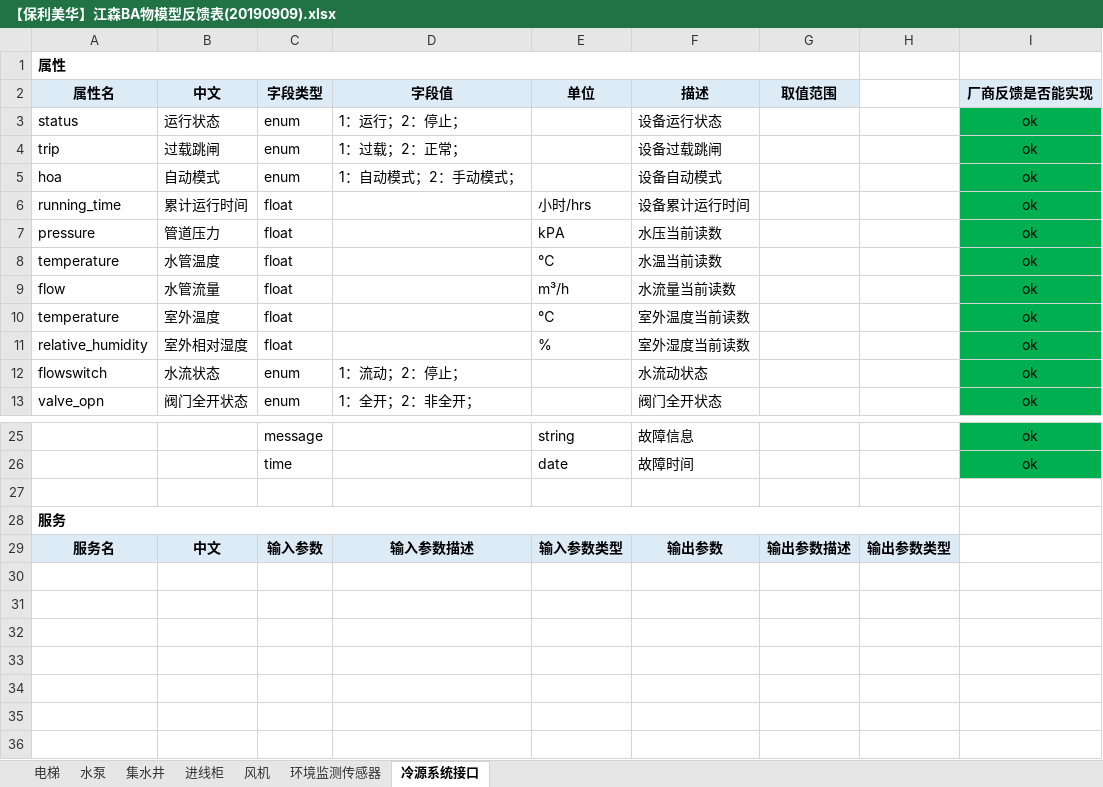
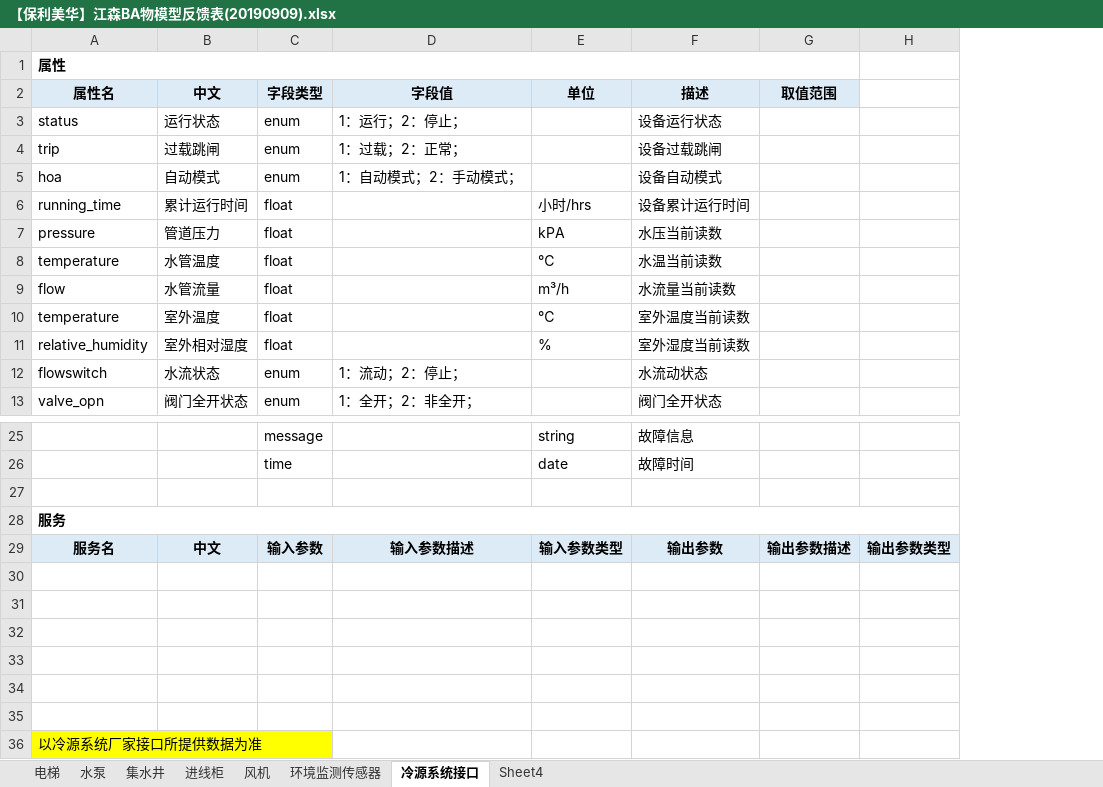
Before and after one commit to gaven004/BACnet2XLink, an Excel workbook: doc/【保利美华】江森BA物模型反馈表(20190909).xlsx, sheet 冷源系统接口, drawn as a sheet; only a part is shown, gaps mark what is left out; values as stored, in another font and other column widths than the file's, no borders; removed rows and columns are numbered as before the commit, all else as after; the diff names each change by its address in the sheet, - before the commit and + after, or states it on an @@ line.

```diff
--- a/doc/【保利美华】江森BA物模型反馈表(20190909).xlsx (sheet 冷源系统接口)
+++ b/doc/【保利美华】江森BA物模型反馈表(20190909).xlsx (sheet 冷源系统接口)
+sheet tab: Sheet4
-column I, rows 2-13: 厂商反馈是否能实现 | ok | ok | ok | ok | ok | ok | ok | ok | ok | ok | ok; rows 25-26: ok | ok
+row 30: (empty)
+row 31: (empty)
+row 32: (empty)
+row 33: (empty)
+row 34: (empty)
+row 35: (empty)
+row 36: 以冷源系统厂家接口所提供数据为准
```
Also changed, not shown: sheet 水泵, sheet 电梯, sheet 环境监测传感器, sheet 集水井, sheet 风机, sheet 进线柜, 5 other files.
